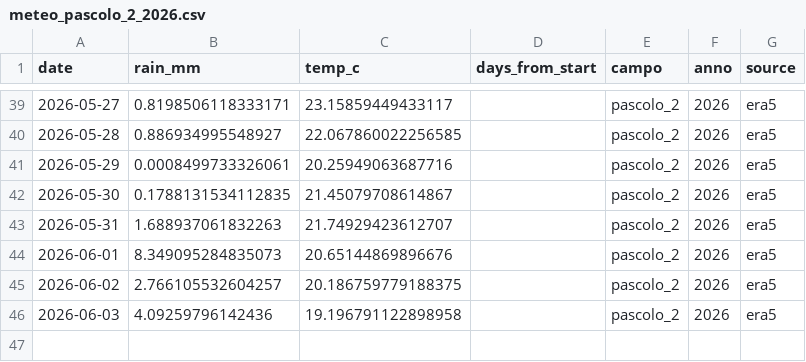
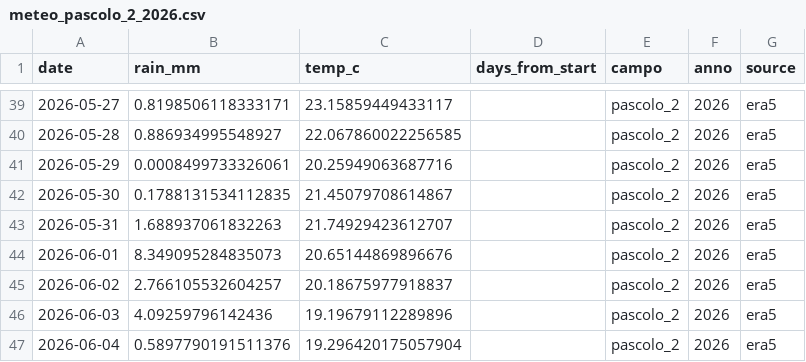
Before and after one commit to tommasobattistini/pascoli-data, a CSV file: meteo/meteo_pascolo_2_2026.csv, drawn as a sheet; only a part is shown, gaps mark what is left out.

```diff
--- a/meteo/meteo_pascolo_2_2026.csv
+++ b/meteo/meteo_pascolo_2_2026.csv
@@ -44,3 +44,4 @@ date,rain_mm,temp_c,days_from_start,campo,anno,source
 2026-06-01,8.349095284835073,20.65144869896676,,pascolo_2,2026,era5
-2026-06-02,2.766105532604257,20.186759779188375,,pascolo_2,2026,era5
-2026-06-03,4.09259796142436,19.196791122898958,,pascolo_2,2026,era5
+2026-06-02,2.766105532604257,20.18675977918837,,pascolo_2,2026,era5
+2026-06-03,4.09259796142436,19.19679112289896,,pascolo_2,2026,era5
+2026-06-04,0.5897790191511376,19.296420175057904,,pascolo_2,2026,era5
```
Also changed, not shown: meteo/meteo_bianchi_campo_2026.csv, meteo/meteo_pascolo_1_2026.csv, 14 other files.
